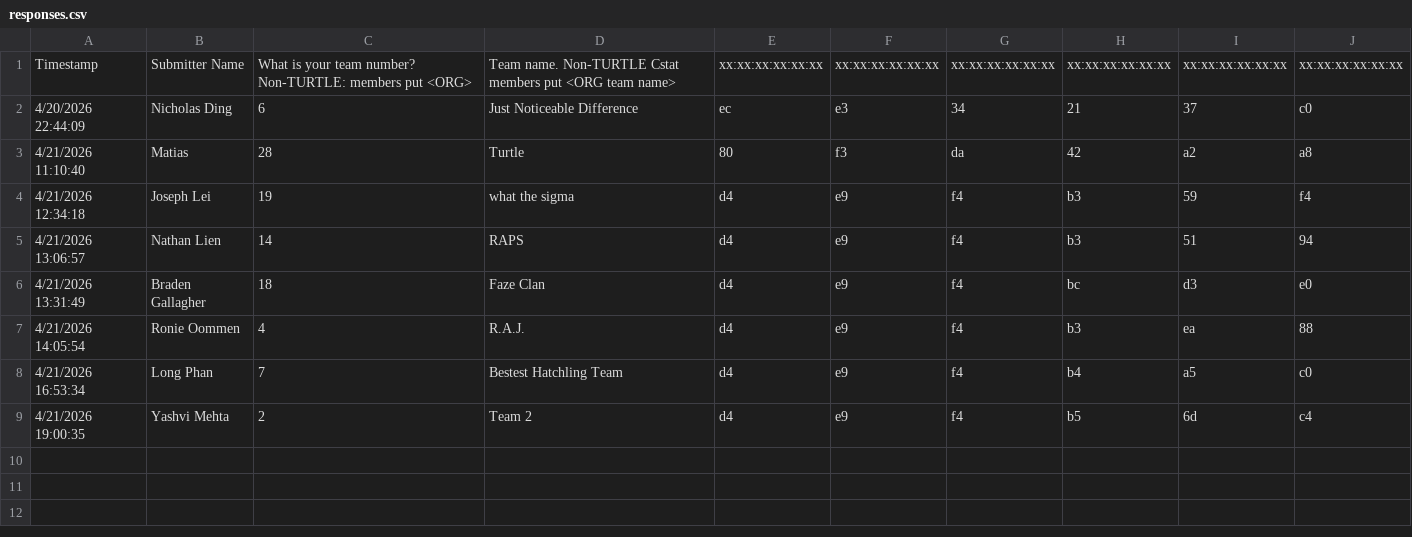
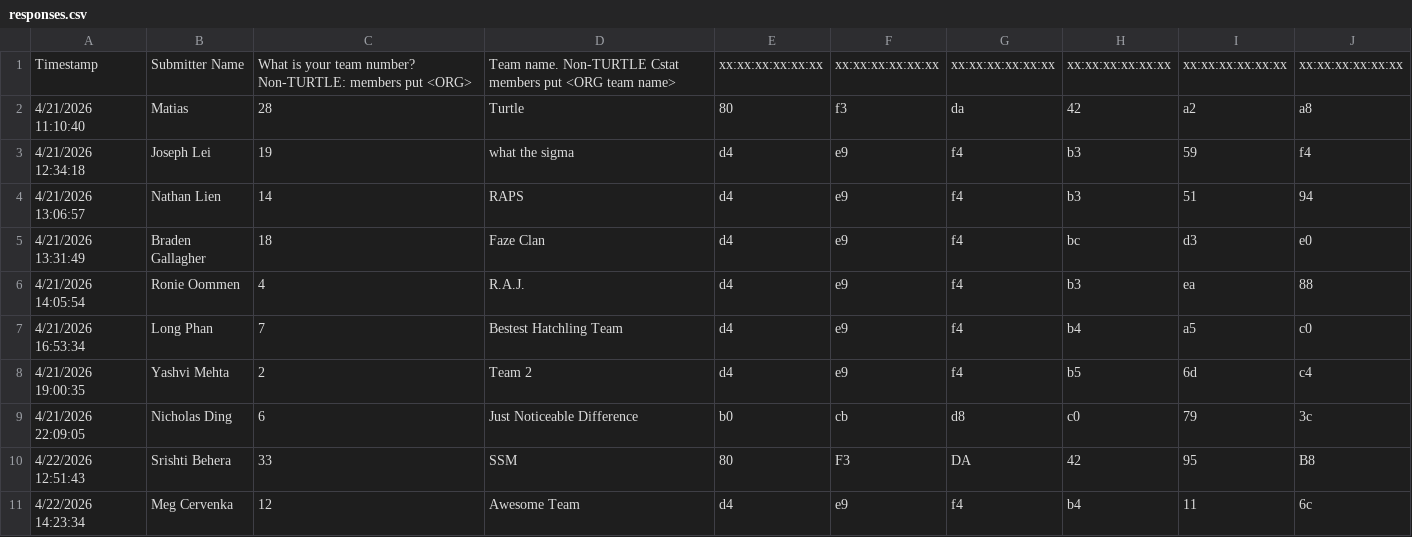
Before and after one commit to turtle-robotics/HURC_dev2, a CSV file: responses.csv, drawn as a sheet; removed rows and columns are numbered as before the commit, all else as after; the diff names each change by its address in the sheet, - before the commit and + after, or states it on an @@ line.

Commit message:
+teams 12 & 33

```diff
--- a/responses.csv
+++ b/responses.csv
-row 2: 4/20/2026 22:44:09 | Nicholas Ding | 6 | Just Noticeable Difference | ec | e3 | 34 | 21 | 37 | c0
+row 9: 4/21/2026 22:09:05 | Nicholas Ding | 6 | Just Noticeable Difference | b0 | cb | d8 | c0 | 79 | 3c
+row 10: 4/22/2026 12:51:43 | Srishti Behera | 33 | SSM | 80 | F3 | DA | 42 | 95 | B8
+row 11: 4/22/2026 14:23:34 | Meg Cervenka | 12 | Awesome Team | d4 | e9 | f4 | b4 | 11 | 6c
```
Also changed, not shown: 2 other files.
